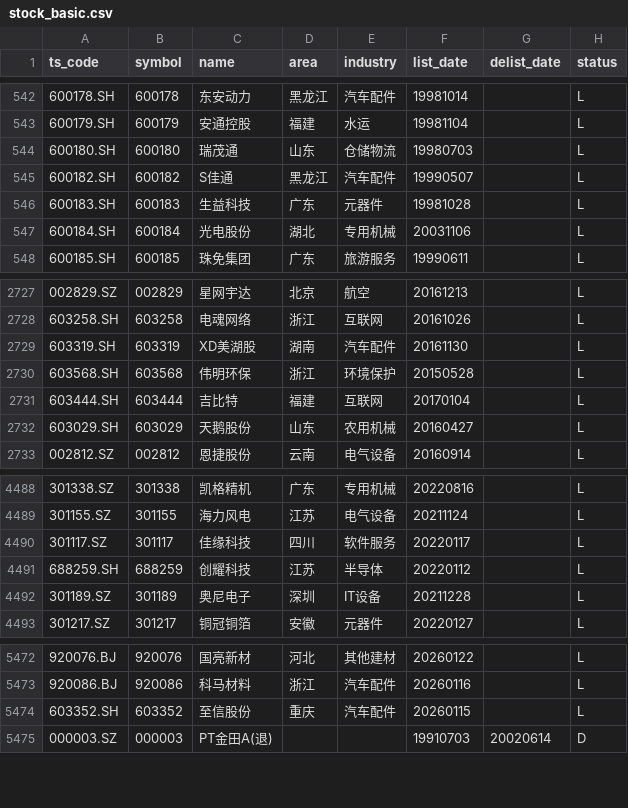
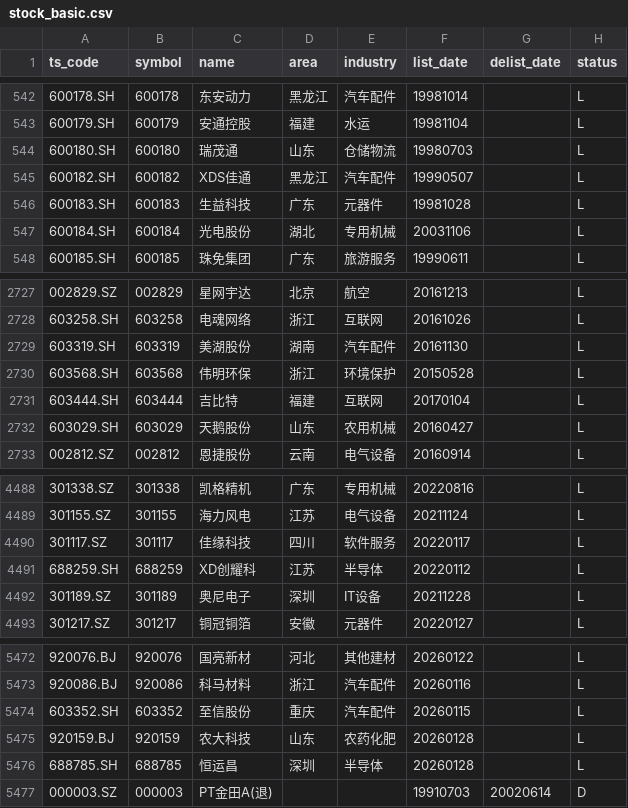
Before and after one commit to AFAN-LIFE/macropage, a CSV file: data/stock_basic.csv, drawn as a sheet; only a part is shown, gaps mark what is left out.

Commit message:
daily update tushare data

```diff
--- a/data/stock_basic.csv
+++ b/data/stock_basic.csv
@@ -544,3 +544,3 @@ ts_code,symbol,name,area,industry,list_date,delist_date,status
 600180.SH,600180,瑞茂通,山东,仓储物流,19980703,,L
-600182.SH,600182,S佳通,黑龙江,汽车配件,19990507,,L
+600182.SH,600182,XDS佳通,黑龙江,汽车配件,19990507,,L
 600183.SH,600183,生益科技,广东,元器件,19981028,,L
@@ -2728,3 +2728,3 @@ ts_code,symbol,name,area,industry,list_date,delist_date,status
 603258.SH,603258,电魂网络,浙江,互联网,20161026,,L
-603319.SH,603319,XD美湖股,湖南,汽车配件,20161130,,L
+603319.SH,603319,美湖股份,湖南,汽车配件,20161130,,L
 603568.SH,603568,伟明环保,浙江,环境保护,20150528,,L
@@ -4490,3 +4490,3 @@ ts_code,symbol,name,area,industry,list_date,delist_date,status
 301117.SZ,301117,佳缘科技,四川,软件服务,20220117,,L
-688259.SH,688259,创耀科技,江苏,半导体,20220112,,L
+688259.SH,688259,XD创耀科,江苏,半导体,20220112,,L
 301189.SZ,301189,奥尼电子,深圳,IT设备,20211228,,L
@@ -5474,2 +5474,4 @@ ts_code,symbol,name,area,industry,list_date,delist_date,status
 603352.SH,603352,至信股份,重庆,汽车配件,20260115,,L
+920159.BJ,920159,农大科技,山东,农药化肥,20260128,,L
+688785.SH,688785,恒运昌,深圳,半导体,20260128,,L
 000003.SZ,000003,PT金田A(退),,,19910703,20020614,D
```
Also changed, not shown: data/global_index.csv, data/tf_continuous.csv, 2 other files.
